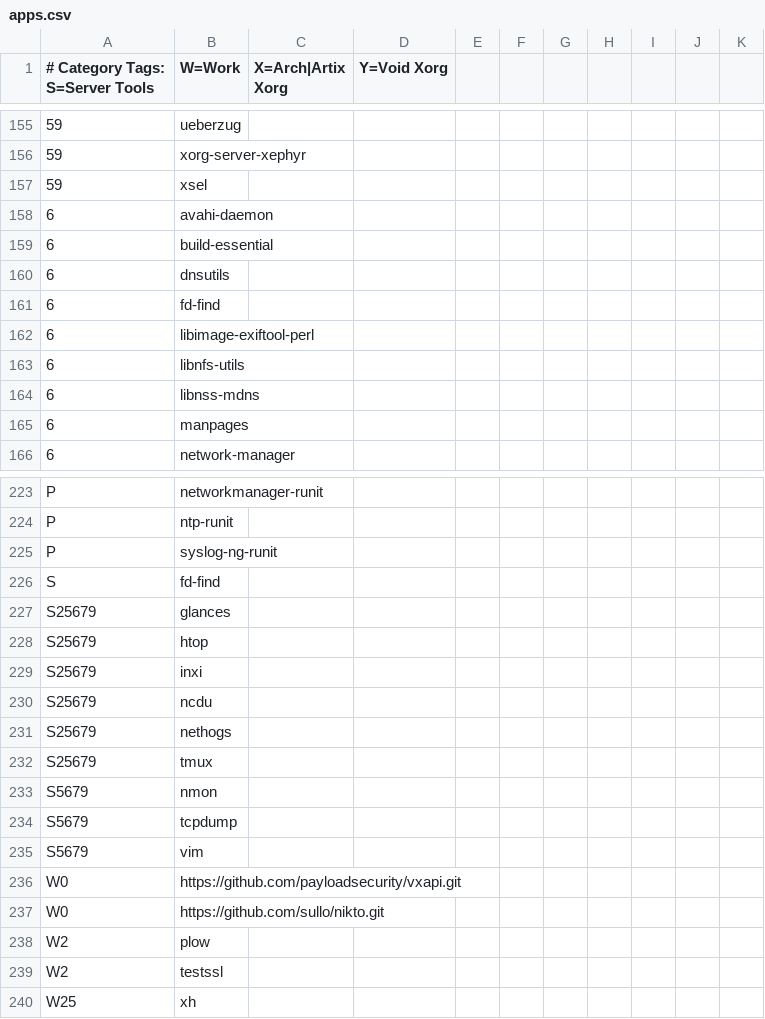
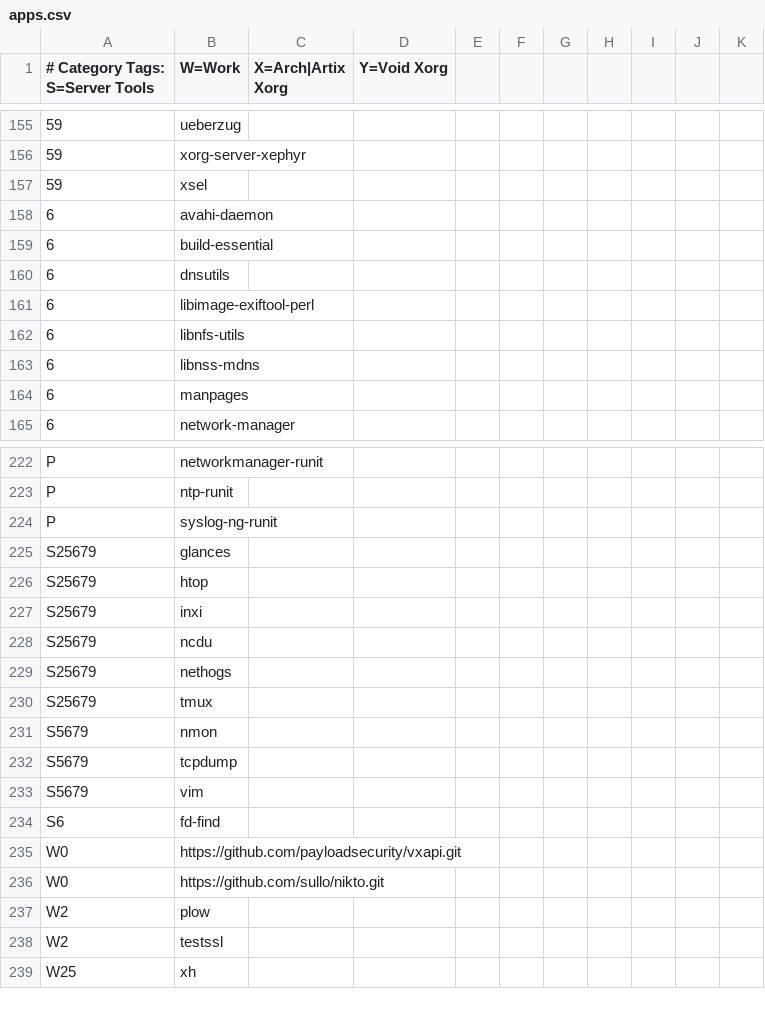
Before and after one commit to astsu777/bootstrap, a CSV file: apps.csv, drawn as a sheet; only a part is shown, gaps mark what is left out; removed rows and columns are numbered as before the commit, all else as after; the diff names each change by its address in the sheet, - before the commit and + after, or states it on an @@ line.

Commit message:
Remove duplicates in app list

```diff
--- a/apps.csv
+++ b/apps.csv
-row 161: 6 | fd-find
-row 226: S | fd-find
+row 234: S6 | fd-find
```
